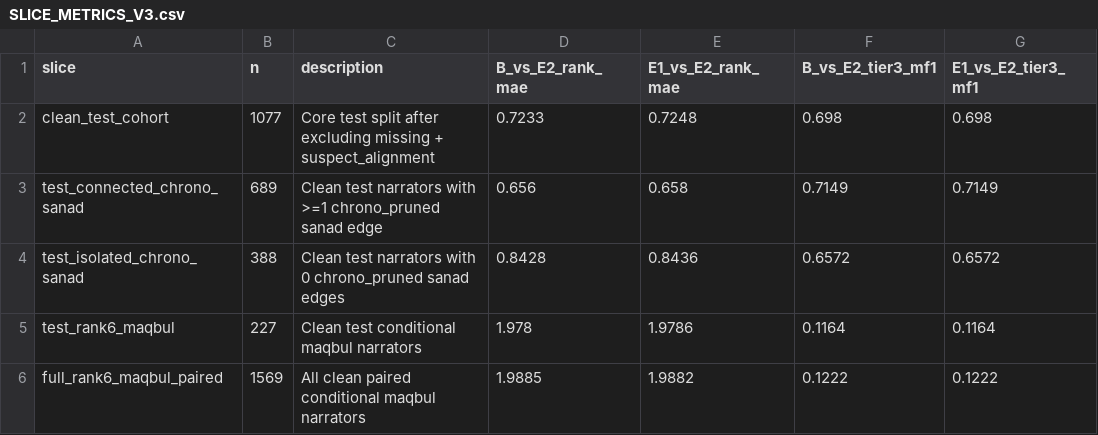
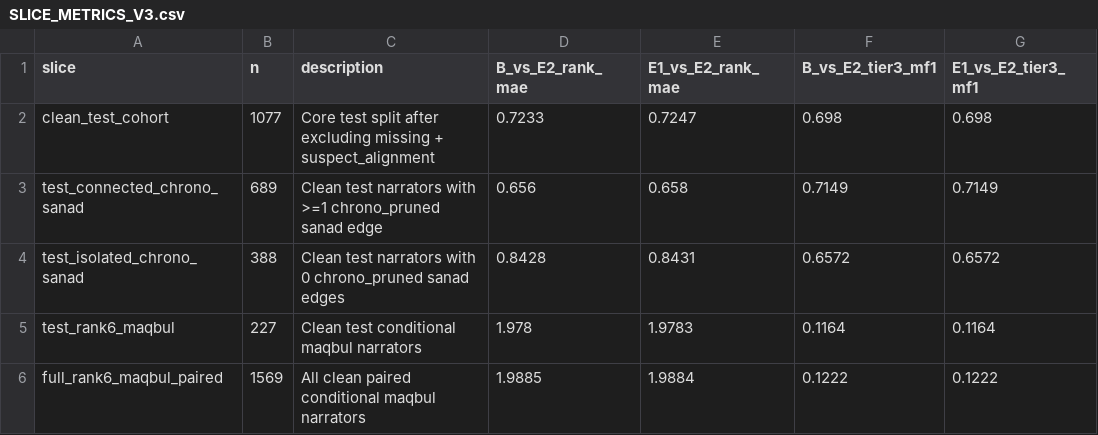
Before and after one commit to alansyahmi/automated-rijal-framework-tc-gnn, a CSV file: results/layered_experiments_v3_2026-11-21/SLICE_METRICS_V3.csv, drawn as a sheet; only a part is shown; the diff names each change by its address in the sheet, - before the commit and + after, or states it on an @@ line.

```diff
--- a/results/layered_experiments_v3_2026-11-21/SLICE_METRICS_V3.csv
+++ b/results/layered_experiments_v3_2026-11-21/SLICE_METRICS_V3.csv
-E2 (E1_vs_E2_rank_mae): 0.7248
+E2 (E1_vs_E2_rank_mae): 0.7247
-E4 (E1_vs_E2_rank_mae): 0.8436
+E4 (E1_vs_E2_rank_mae): 0.8431
-E5 (E1_vs_E2_rank_mae): 1.9786
+E5 (E1_vs_E2_rank_mae): 1.9783
-E6 (E1_vs_E2_rank_mae): 1.9882
+E6 (E1_vs_E2_rank_mae): 1.9884
```
Also changed, not shown: results/layered_experiments_v3_2026-11-21/E1_SENSITIVITY_SUMMARY_V3.csv, results/layered_experiments_v3_2026-11-21/EXPERIMENT_A_TO_D_METRICS_V3.csv, 19 other files.
